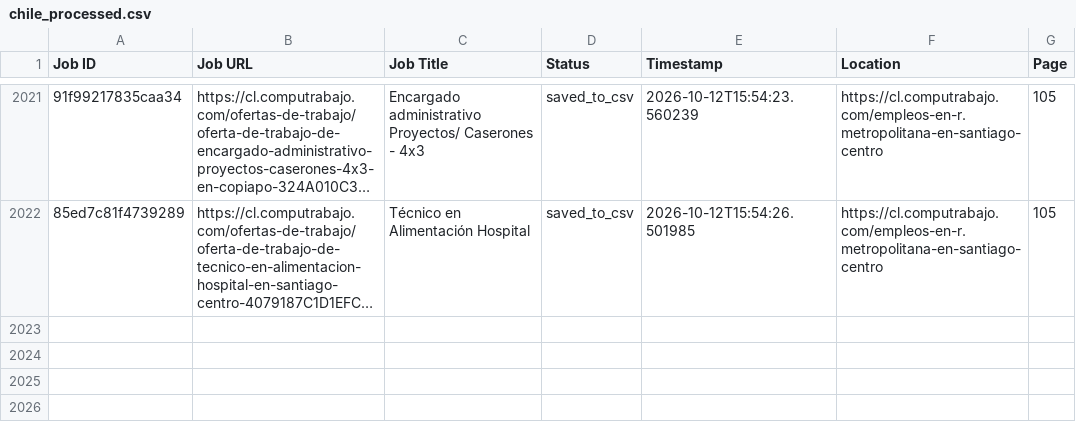
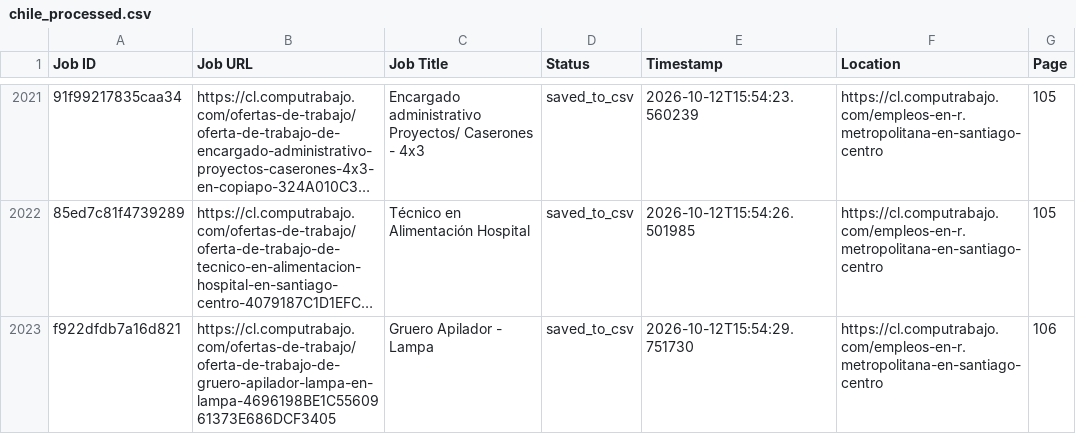
Before and after one commit to liliankason/computrabajo_chile_scraper, a CSV file: chile_processed.csv, drawn as a sheet; only a part is shown, gaps mark what is left out; long unchanged cells end in …; the diff names each change by its address in the sheet, - before the commit and + after, or states it on an @@ line.

```diff
--- a/chile_processed.csv
+++ b/chile_processed.csv
+row 2023: f922dfdb7a16d821 | https://cl.computrabajo.com/ofertas-de-trabajo/oferta-de-trabajo-de-gruero-apilador-lampa-en-lampa-4696198BE1C5560961373E686DCF3405 | Gruero Apilador - Lampa | saved_to_csv | 2026-10-12T15:54:29.751730 | https://cl.computrabajo.com/empleos-en-r.metropolitana-en-santiago-centro | 106
```
Also changed, not shown: 2 other files.
